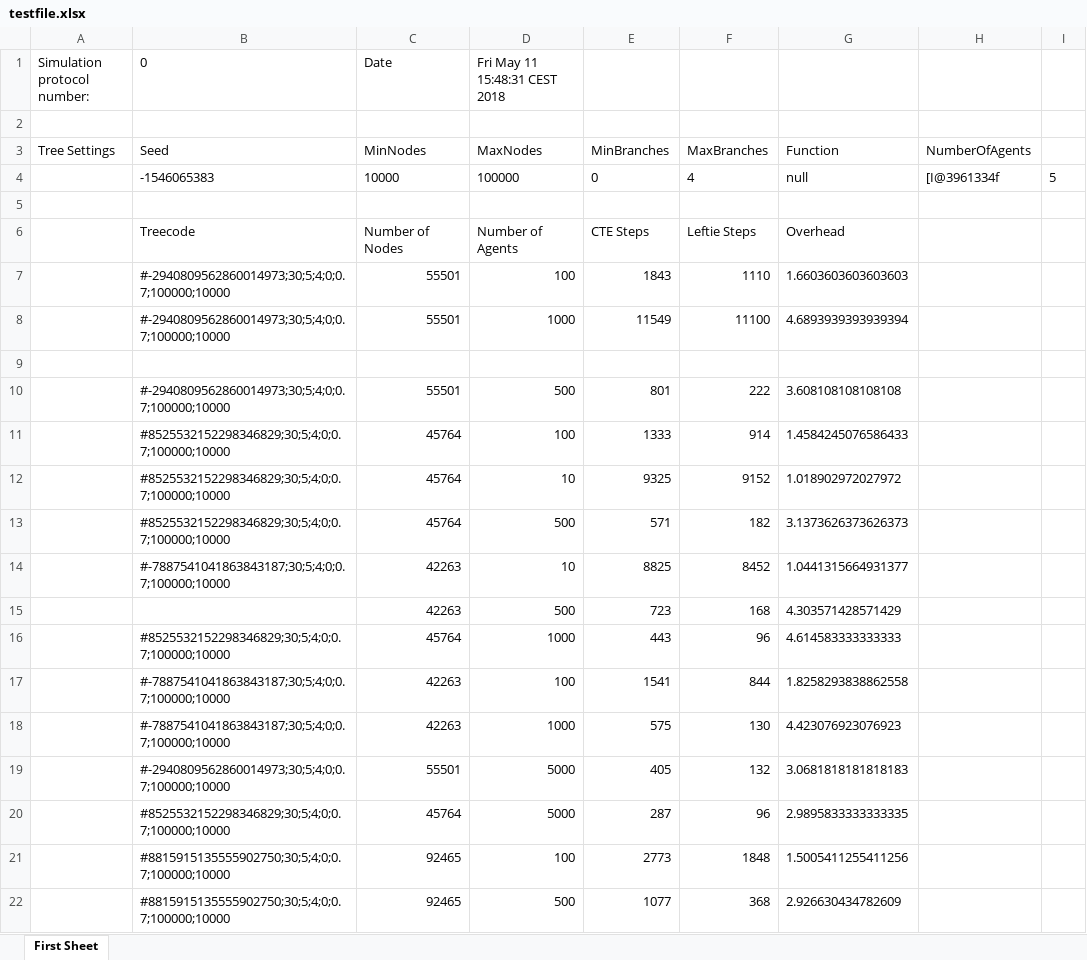
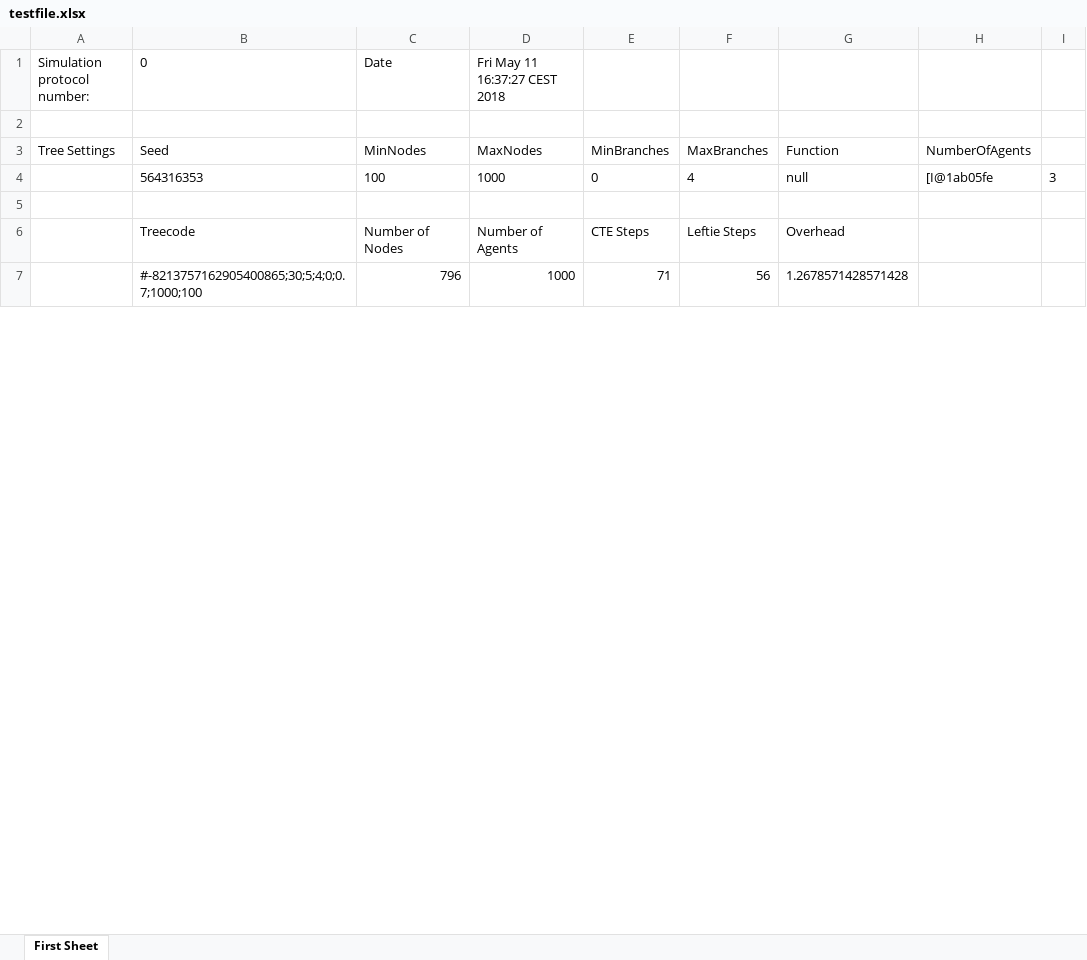
Before and after one commit to jhinrichs/CTE, an Excel workbook: MATE/testfile.xlsx, sheet First Sheet, drawn as a sheet; only a part is shown; values as stored, in another font and other column widths than the file's, no borders; removed rows and columns are numbered as before the commit, all else as after; the diff covers the shown part only; the diff names each change by its address in the sheet, - before the commit and + after, or states it on an @@ line.

Commit message:
added Simulation manager and optimized export function for easier use and better data extraction

```diff
--- a/MATE/testfile.xlsx (sheet First Sheet)
+++ b/MATE/testfile.xlsx (sheet First Sheet)
-D1: Fri May 11 15:48:31 CEST 2018
+D1: Fri May 11 16:37:27 CEST 2018
-row 4:  | -1546065383 | 10000 | 100000 | 0 | 4 | null | [I@3961334f | 5
+row 4:  | 564316353 | 100 | 1000 | 0 | 4 | null | [I@1ab05fe | 3
-row 7:  | #-2940809562860014973;30;5;4;0;0.7;100000;10000 | 55501 | 100 | 1843 | 1110 | 1.6603603603603603
-row 8:  | #-2940809562860014973;30;5;4;0;0.7;100000;10000 | 55501 | 1000 | 11549 | 11100 | 4.6893939393939394
-row 7: (empty)
+row 7:  | #-8213757162905400865;30;5;4;0;0.7;1000;100 | 796 | 1000 | 71 | 56 | 1.2678571428571428
-row 10:  | #-2940809562860014973;30;5;4;0;0.7;100000;10000 | 55501 | 500 | 801 | 222 | 3.608108108108108
-row 11:  | #8525532152298346829;30;5;4;0;0.7;100000;10000 | 45764 | 100 | 1333 | 914 | 1.4584245076586433
-row 12:  | #8525532152298346829;30;5;4;0;0.7;100000;10000 | 45764 | 10 | 9325 | 9152 | 1.018902972027972
-row 13:  | #8525532152298346829;30;5;4;0;0.7;100000;10000 | 45764 | 500 | 571 | 182 | 3.1373626373626373
-row 14:  | #-7887541041863843187;30;5;4;0;0.7;100000;10000 | 42263 | 10 | 8825 | 8452 | 1.0441315664931377
-row 15:  |  | 42263 | 500 | 723 | 168 | 4.303571428571429
-row 16:  | #8525532152298346829;30;5;4;0;0.7;100000;10000 | 45764 | 1000 | 443 | 96 | 4.614583333333333
-row 17:  | #-7887541041863843187;30;5;4;0;0.7;100000;10000 | 42263 | 100 | 1541 | 844 | 1.8258293838862558
-row 18:  | #-7887541041863843187;30;5;4;0;0.7;100000;10000 | 42263 | 1000 | 575 | 130 | 4.423076923076923
-row 19:  | #-2940809562860014973;30;5;4;0;0.7;100000;10000 | 55501 | 5000 | 405 | 132 | 3.0681818181818183
-row 20:  | #8525532152298346829;30;5;4;0;0.7;100000;10000 | 45764 | 5000 | 287 | 96 | 2.9895833333333335
-row 21:  | #8815915135555902750;30;5;4;0;0.7;100000;10000 | 92465 | 100 | 2773 | 1848 | 1.5005411255411256
-row 22:  | #8815915135555902750;30;5;4;0;0.7;100000;10000 | 92465 | 500 | 1077 | 368 | 2.926630434782609
```
Also changed, not shown: 17 added rows and 14 removed rows elsewhere in this sheet, 3 other files.
